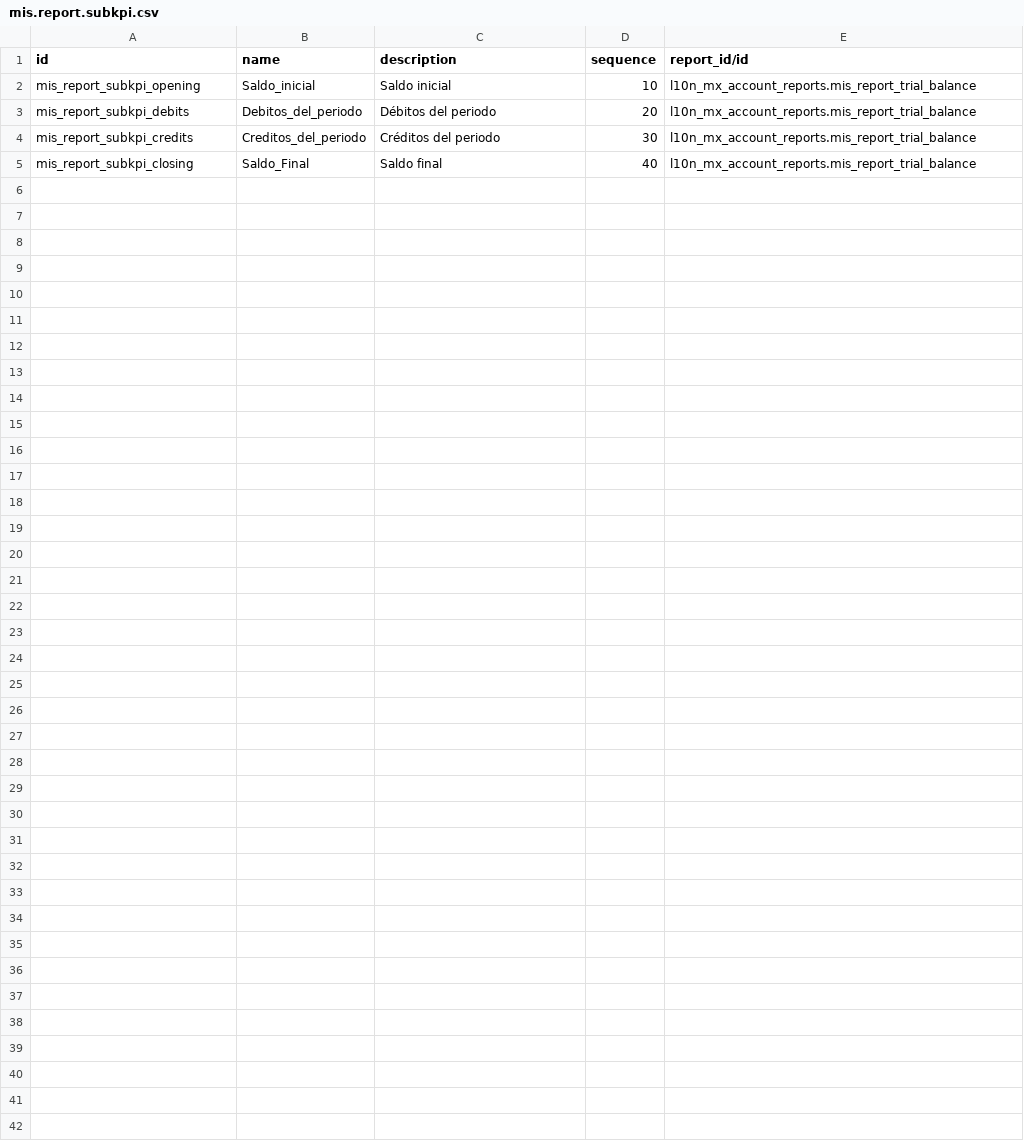
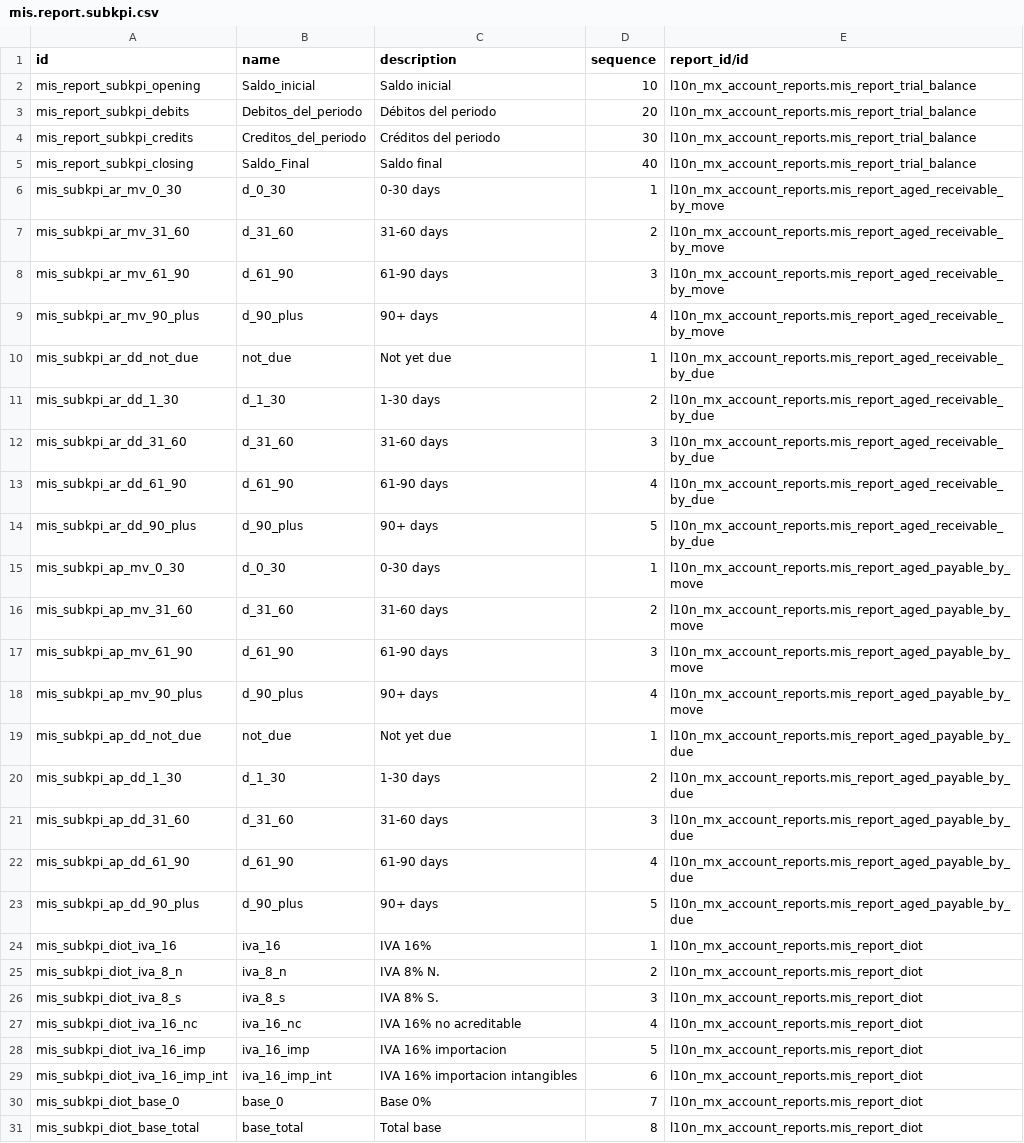
Before and after one commit to OCA/l10n-mexico, a CSV file: l10n_mx_account_reports/data/mis.report.subkpi.csv, drawn as a sheet.

Commit message:
[19.0][ADD] l10n_mx_account_reports: partner-level aged AR/AP and DIOT
Add partner-level financial reports built on mis_builder's detail_groupby
(PR #817): Aged Receivable/Payable by move date and by due date, and DIOT,
expanding one detail row per partner with drill-down to move lines. Reports
are added to the module's existing CSV data files; pin the mis_builder fork
in requirements.txt for the detail_groupby feature.

```diff
--- a/l10n_mx_account_reports/data/mis.report.subkpi.csv
+++ b/l10n_mx_account_reports/data/mis.report.subkpi.csv
@@ -5 +5,27 @@ mis_report_subkpi_credits,Creditos_del_periodo,Créditos del periodo,30,l10n_mx_
 mis_report_subkpi_closing,Saldo_Final,Saldo final,40,l10n_mx_account_reports.mis_report_trial_balance
+mis_subkpi_ar_mv_0_30,d_0_30,0-30 days,1,l10n_mx_account_reports.mis_report_aged_receivable_by_move
+mis_subkpi_ar_mv_31_60,d_31_60,31-60 days,2,l10n_mx_account_reports.mis_report_aged_receivable_by_move
+mis_subkpi_ar_mv_61_90,d_61_90,61-90 days,3,l10n_mx_account_reports.mis_report_aged_receivable_by_move
+mis_subkpi_ar_mv_90_plus,d_90_plus,90+ days,4,l10n_mx_account_reports.mis_report_aged_receivable_by_move
+mis_subkpi_ar_dd_not_due,not_due,Not yet due,1,l10n_mx_account_reports.mis_report_aged_receivable_by_due
+mis_subkpi_ar_dd_1_30,d_1_30,1-30 days,2,l10n_mx_account_reports.mis_report_aged_receivable_by_due
+mis_subkpi_ar_dd_31_60,d_31_60,31-60 days,3,l10n_mx_account_reports.mis_report_aged_receivable_by_due
+mis_subkpi_ar_dd_61_90,d_61_90,61-90 days,4,l10n_mx_account_reports.mis_report_aged_receivable_by_due
+mis_subkpi_ar_dd_90_plus,d_90_plus,90+ days,5,l10n_mx_account_reports.mis_report_aged_receivable_by_due
+mis_subkpi_ap_mv_0_30,d_0_30,0-30 days,1,l10n_mx_account_reports.mis_report_aged_payable_by_move
+mis_subkpi_ap_mv_31_60,d_31_60,31-60 days,2,l10n_mx_account_reports.mis_report_aged_payable_by_move
+mis_subkpi_ap_mv_61_90,d_61_90,61-90 days,3,l10n_mx_account_reports.mis_report_aged_payable_by_move
+mis_subkpi_ap_mv_90_plus,d_90_plus,90+ days,4,l10n_mx_account_reports.mis_report_aged_payable_by_move
+mis_subkpi_ap_dd_not_due,not_due,Not yet due,1,l10n_mx_account_reports.mis_report_aged_payable_by_due
+mis_subkpi_ap_dd_1_30,d_1_30,1-30 days,2,l10n_mx_account_reports.mis_report_aged_payable_by_due
+mis_subkpi_ap_dd_31_60,d_31_60,31-60 days,3,l10n_mx_account_reports.mis_report_aged_payable_by_due
+mis_subkpi_ap_dd_61_90,d_61_90,61-90 days,4,l10n_mx_account_reports.mis_report_aged_payable_by_due
+mis_subkpi_ap_dd_90_plus,d_90_plus,90+ days,5,l10n_mx_account_reports.mis_report_aged_payable_by_due
+mis_subkpi_diot_iva_16,iva_16,IVA 16%,1,l10n_mx_account_reports.mis_report_diot
+mis_subkpi_diot_iva_8_n,iva_8_n,IVA 8% N.,2,l10n_mx_account_reports.mis_report_diot
+mis_subkpi_diot_iva_8_s,iva_8_s,IVA 8% S.,3,l10n_mx_account_reports.mis_report_diot
+mis_subkpi_diot_iva_16_nc,iva_16_nc,IVA 16% no acreditable,4,l10n_mx_account_reports.mis_report_diot
+mis_subkpi_diot_iva_16_imp,iva_16_imp,IVA 16% importacion,5,l10n_mx_account_reports.mis_report_diot
+mis_subkpi_diot_iva_16_imp_int,iva_16_imp_int,IVA 16% importacion intangibles,6,l10n_mx_account_reports.mis_report_diot
+mis_subkpi_diot_base_0,base_0,Base 0%,7,l10n_mx_account_reports.mis_report_diot
+mis_subkpi_diot_base_total,base_total,Total base,8,l10n_mx_account_reports.mis_report_diot
```
Also changed, not shown: l10n_mx_account_reports/data/mis.report.csv, l10n_mx_account_reports/data/mis.report.instance.csv, 8 other files.
